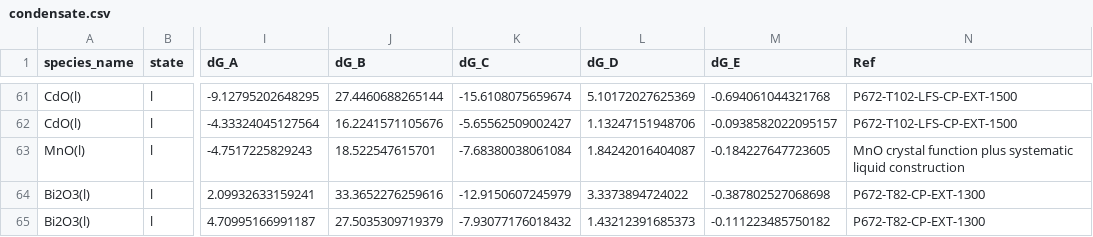
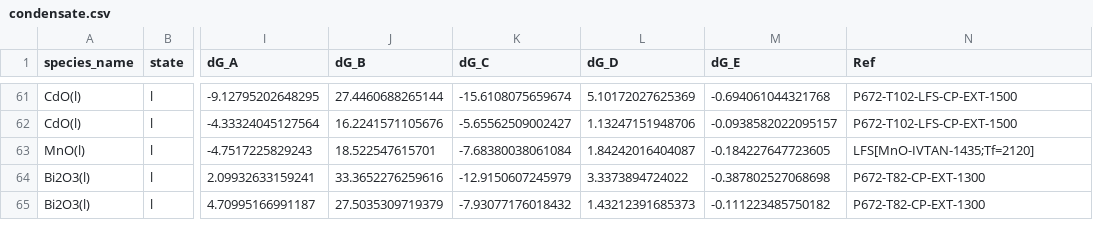
Before and after one commit to simonrowland/openimcc, a CSV file: src/openimcc/data/gas/condensate.csv, drawn as a sheet; only a part is shown, gaps mark what is left out; the diff names each change by its address in the sheet, - before the commit and + after, or states it on an @@ line.

```diff
--- a/src/openimcc/data/gas/condensate.csv
+++ b/src/openimcc/data/gas/condensate.csv
-N63 (Ref): MnO crystal function plus systematic liquid construction
+N63 (Ref): LFS[MnO-IVTAN-1435;Tf=2120]
```
Also changed, not shown: 11 other files.
